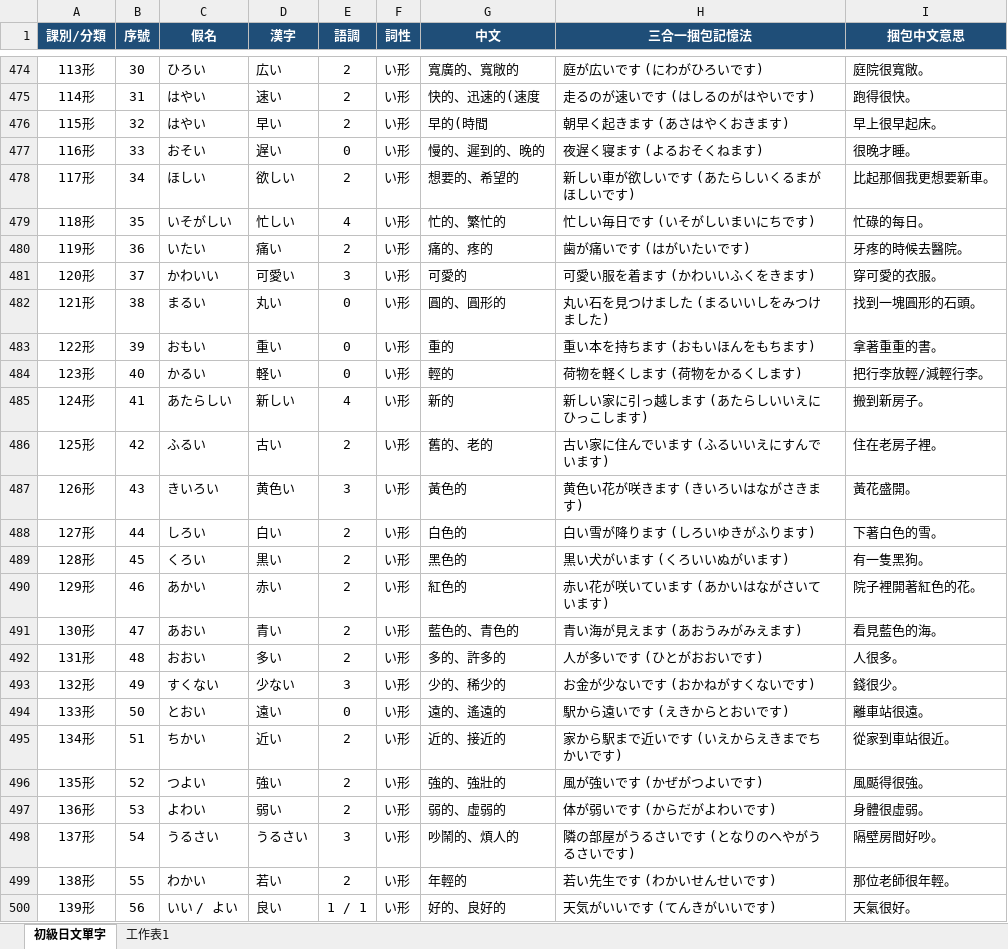
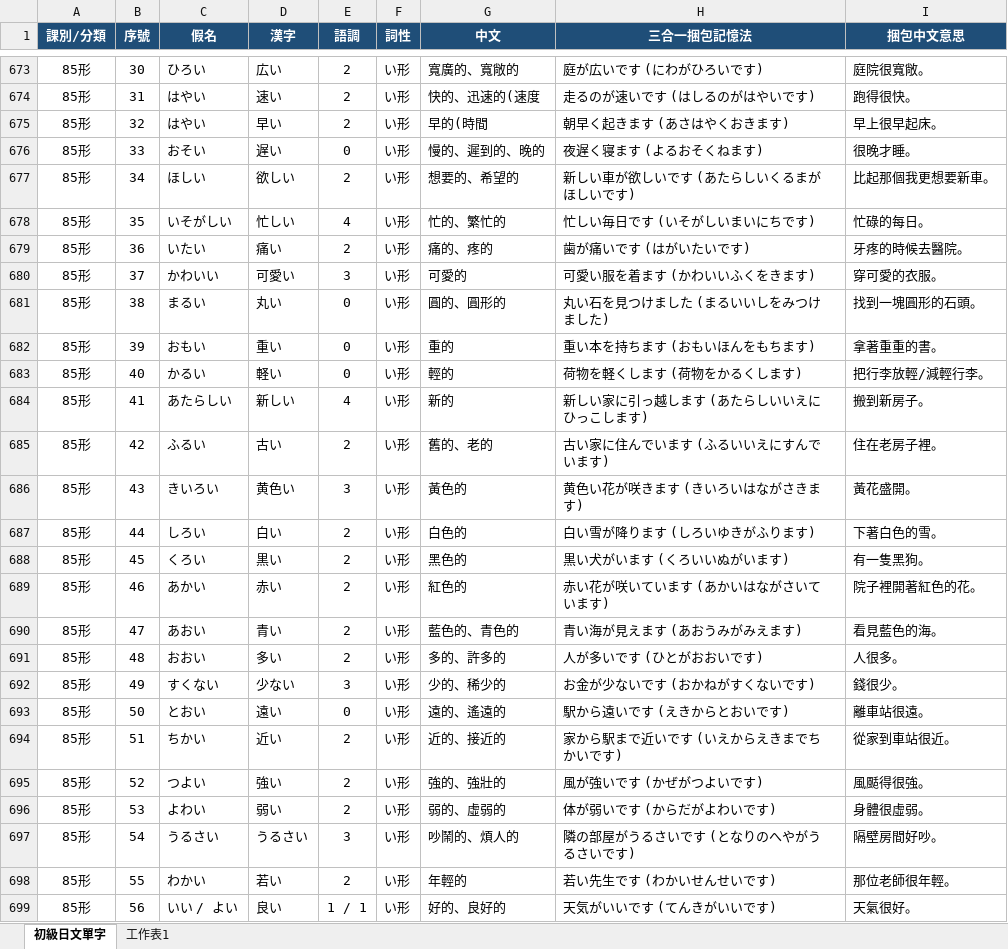
Before and after one commit to MindyHsu2020/my-cards, an Excel workbook: Japanese_word.xlsx, sheet 初級日文單字, drawn as a sheet; only a part is shown, gaps mark what is left out; values as stored, in another font and other column widths than the file's, no borders; table styles not drawn; addresses are those after the commit; the diff covers the shown part only; the diff names each change by its address in the sheet, - before the commit and + after, or states it on an @@ line.

```diff
--- a/Japanese_word.xlsx (sheet 初級日文單字)
+++ b/Japanese_word.xlsx (sheet 初級日文單字)
-A673 (課別/分類): 113形
+A673 (課別/分類): 85形
-A674 (課別/分類): 114形
+A674 (課別/分類): 85形
-A675 (課別/分類): 115形
+A675 (課別/分類): 85形
-A676 (課別/分類): 116形
+A676 (課別/分類): 85形
-A677 (課別/分類): 117形
+A677 (課別/分類): 85形
-A678 (課別/分類): 118形
+A678 (課別/分類): 85形
-A679 (課別/分類): 119形
+A679 (課別/分類): 85形
-A680 (課別/分類): 120形
+A680 (課別/分類): 85形
-A681 (課別/分類): 121形
+A681 (課別/分類): 85形
-A682 (課別/分類): 122形
+A682 (課別/分類): 85形
-A683 (課別/分類): 123形
+A683 (課別/分類): 85形
-A684 (課別/分類): 124形
+A684 (課別/分類): 85形
-A685 (課別/分類): 125形
+A685 (課別/分類): 85形
-A686 (課別/分類): 126形
+A686 (課別/分類): 85形
-A687 (課別/分類): 127形
+A687 (課別/分類): 85形
-A688 (課別/分類): 128形
+A688 (課別/分類): 85形
-A689 (課別/分類): 129形
+A689 (課別/分類): 85形
-A690 (課別/分類): 130形
+A690 (課別/分類): 85形
-A691 (課別/分類): 131形
+A691 (課別/分類): 85形
-A692 (課別/分類): 132形
+A692 (課別/分類): 85形
-A693 (課別/分類): 133形
+A693 (課別/分類): 85形
-A694 (課別/分類): 134形
+A694 (課別/分類): 85形
-A695 (課別/分類): 135形
+A695 (課別/分類): 85形
-A696 (課別/分類): 136形
+A696 (課別/分類): 85形
-A697 (課別/分類): 137形
+A697 (課別/分類): 85形
-A698 (課別/分類): 138形
+A698 (課別/分類): 85形
-A699 (課別/分類): 139形
+A699 (課別/分類): 85形
```
Also changed, not shown: 199 added rows and 58 edited cells elsewhere in this sheet.
